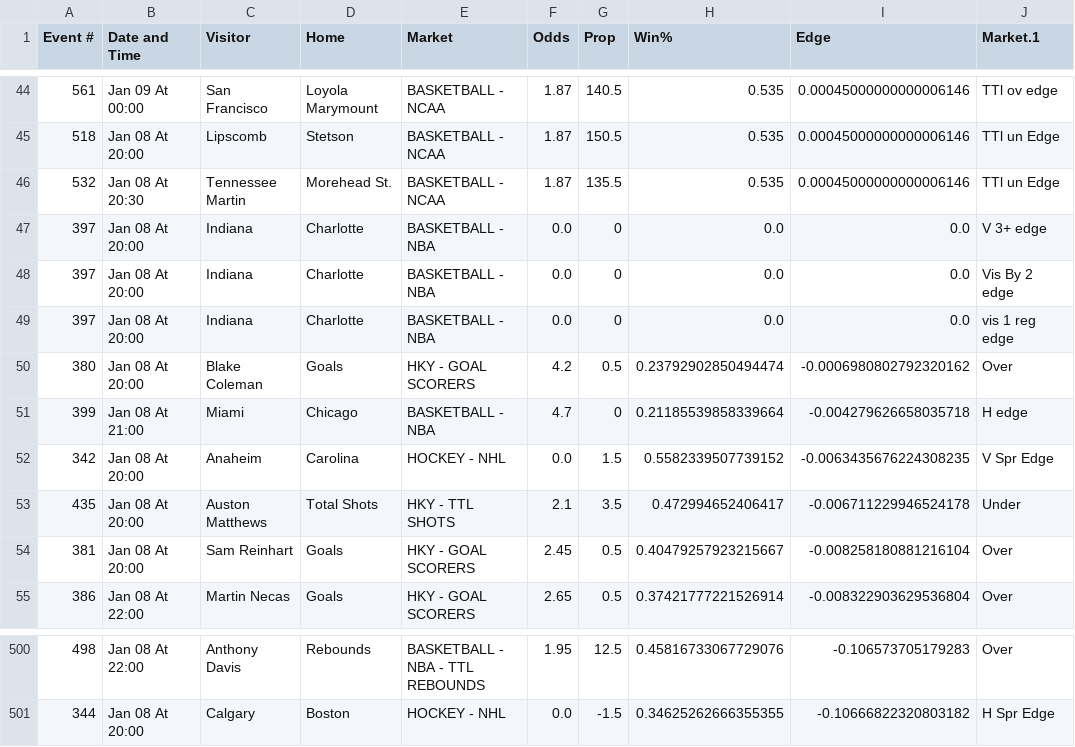
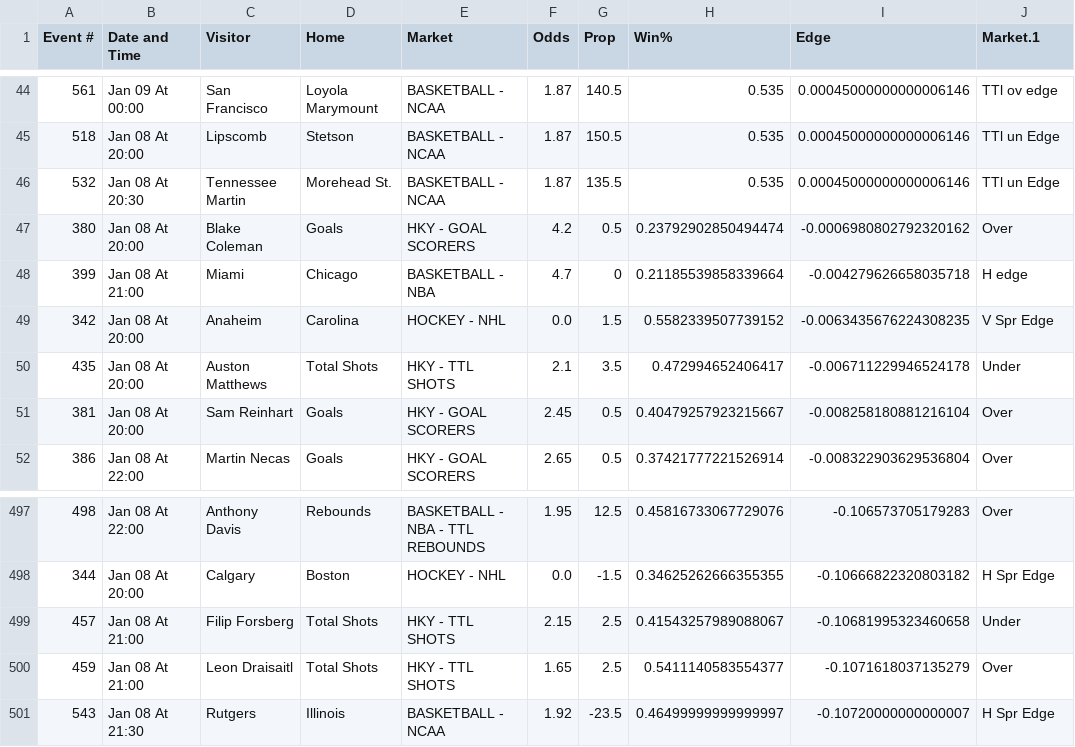
Before and after one commit to richhhh43/excel-viewer, a CSV file: data/latest.csv, drawn as a sheet; only a part is shown, gaps mark what is left out.

Commit message:
Update data 2026-01-08 19:06:34 EST

```diff
--- a/data/latest.csv
+++ b/data/latest.csv
@@ -46,5 +46,2 @@
 532,Jan 08 At 20:30,Tennessee Martin,Morehead St.,BASKETBALL - NCAA,1.87,135.5,0.535,0.00045000000000006146,TTl un Edge
-397,Jan 08 At 20:00,Indiana,Charlotte,BASKETBALL - NBA,0.0,0,0.0,0.0,V 3+ edge
-397,Jan 08 At 20:00,Indiana,Charlotte,BASKETBALL - NBA,0.0,0,0.0,0.0,Vis By 2 edge
-397,Jan 08 At 20:00,Indiana,Charlotte,BASKETBALL - NBA,0.0,0,0.0,0.0,vis 1 reg edge
 380,Jan 08 At 20:00,Blake Coleman,Goals,HKY - GOAL SCORERS,4.2,0.5,0.23792902850494474,-0.0006980802792320162,Over
@@ -501 +498,4 @@
 344,Jan 08 At 20:00,Calgary,Boston,HOCKEY - NHL,0.0,-1.5,0.34625262666355355,-0.10666822320803182,H Spr Edge
+457,Jan 08 At 21:00,Filip Forsberg,Total Shots,HKY - TTL SHOTS,2.15,2.5,0.41543257989088067,-0.10681995323460658,Under
+459,Jan 08 At 21:00,Leon Draisaitl,Total Shots,HKY - TTL SHOTS,1.65,2.5,0.5411140583554377,-0.1071618037135279,Over
+543,Jan 08 At 21:30,Rutgers,Illinois,BASKETBALL - NCAA,1.92,-23.5,0.46499999999999997,-0.10720000000000007,H Spr Edge
```
Also changed, not shown: 1 other file.
